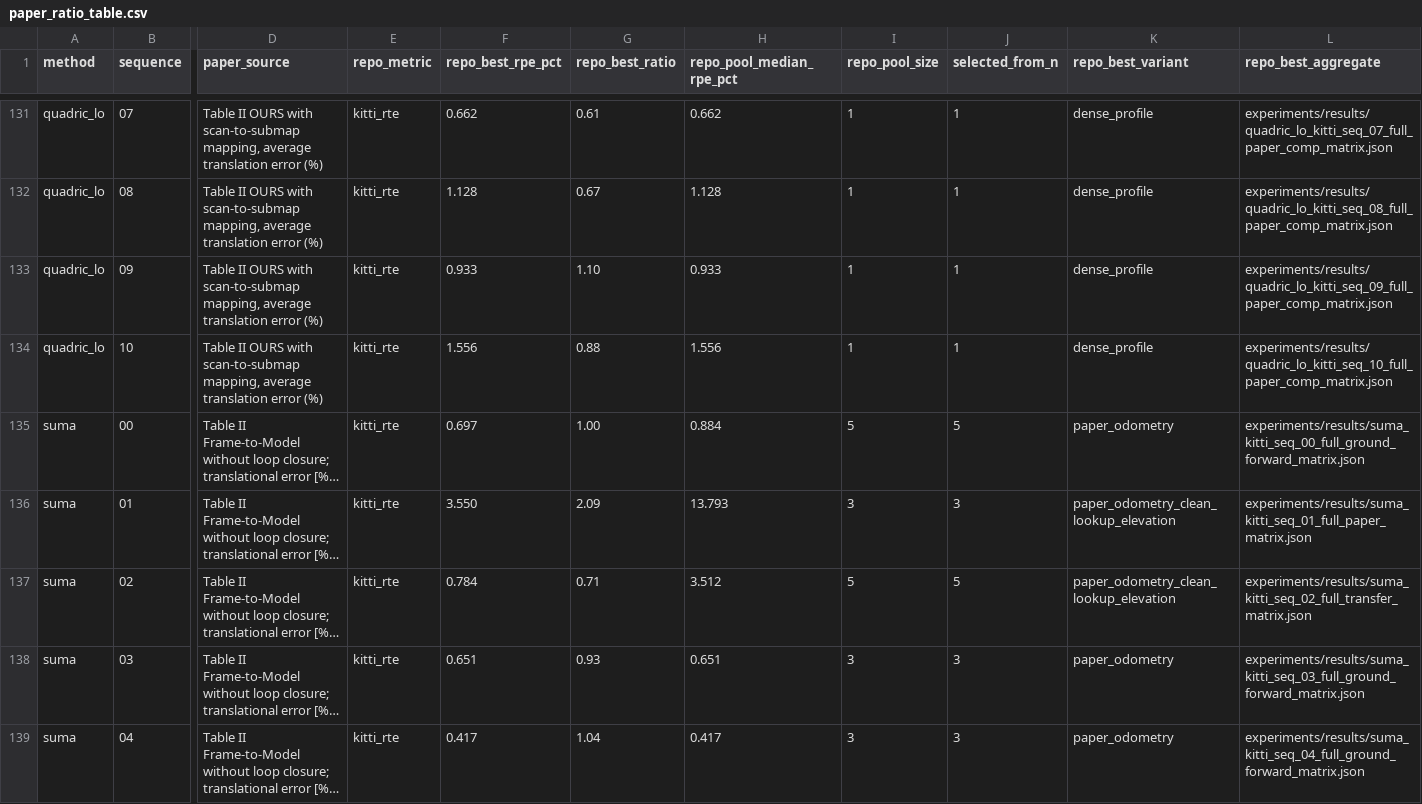
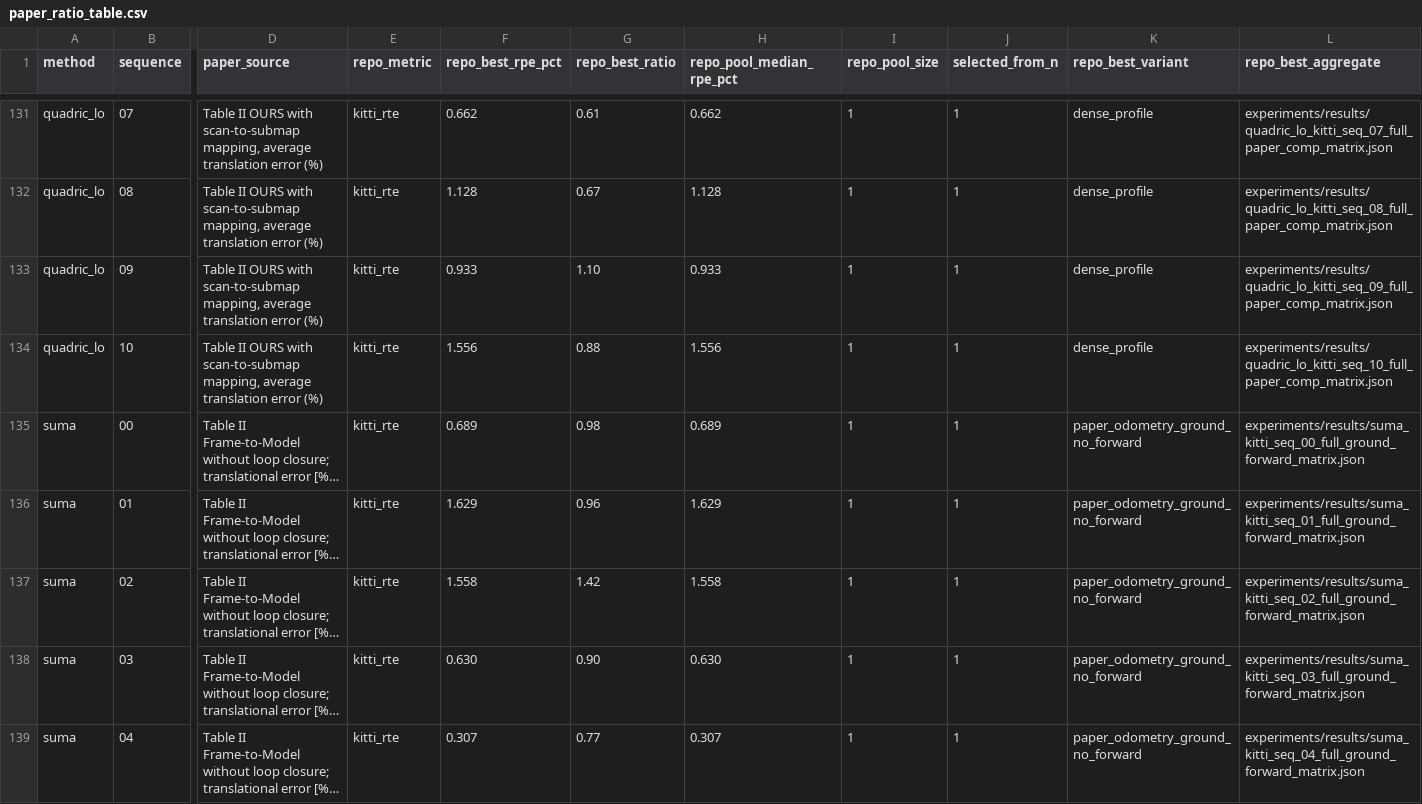
Before and after one commit to rsasaki0109/localization_zoo, a CSV file: docs/assets/paper/paper_ratio_table.csv, drawn as a sheet; only a part is shown, gaps mark what is left out; long unchanged cells end in …; the diff covers the shown part only; the diff names each change by its address in the sheet, - before the commit and + after, or states it on an @@ line.

```diff
--- a/docs/assets/paper/paper_ratio_table.csv
+++ b/docs/assets/paper/paper_ratio_table.csv
-F135 (repo_best_rpe_pct): 0.697
+F135 (repo_best_rpe_pct): 0.689
-G135 (repo_best_ratio): 1.00
+G135 (repo_best_ratio): 0.98
-H135 (repo_pool_median_rpe_pct): 0.884
+H135 (repo_pool_median_rpe_pct): 0.689
-I135 (repo_pool_size): 5
+I135 (repo_pool_size): 1
-J135 (selected_from_n): 5
+J135 (selected_from_n): 1
-K135 (repo_best_variant): paper_odometry
+K135 (repo_best_variant): paper_odometry_ground_no_forward
-F136 (repo_best_rpe_pct): 3.550
+F136 (repo_best_rpe_pct): 1.629
-G136 (repo_best_ratio): 2.09
+G136 (repo_best_ratio): 0.96
-H136 (repo_pool_median_rpe_pct): 13.793
+H136 (repo_pool_median_rpe_pct): 1.629
-I136 (repo_pool_size): 3
+I136 (repo_pool_size): 1
-J136 (selected_from_n): 3
+J136 (selected_from_n): 1
-K136:K137 (repo_best_variant): paper_odometry_clean_lookup_elevation
+K136:K137 (repo_best_variant): paper_odometry_ground_no_forward
-L136 (repo_best_aggregate): experiments/results/suma_kitti_seq_01_full_paper_matrix.json
+L136 (repo_best_aggregate): experiments/results/suma_kitti_seq_01_full_ground_forward_matrix.json
-F137 (repo_best_rpe_pct): 0.784
+F137 (repo_best_rpe_pct): 1.558
-G137 (repo_best_ratio): 0.71
+G137 (repo_best_ratio): 1.42
-H137 (repo_pool_median_rpe_pct): 3.512
+H137 (repo_pool_median_rpe_pct): 1.558
-I137 (repo_pool_size): 5
+I137 (repo_pool_size): 1
-J137 (selected_from_n): 5
+J137 (selected_from_n): 1
-L137 (repo_best_aggregate): experiments/results/suma_kitti_seq_02_full_transfer_matrix.json
+L137 (repo_best_aggregate): experiments/results/suma_kitti_seq_02_full_ground_forward_matrix.json
-F138 (repo_best_rpe_pct): 0.651
+F138 (repo_best_rpe_pct): 0.630
-G138 (repo_best_ratio): 0.93
+G138 (repo_best_ratio): 0.90
-H138 (repo_pool_median_rpe_pct): 0.651
+H138 (repo_pool_median_rpe_pct): 0.630
-I138:I139 (repo_pool_size): 3
+I138:I139 (repo_pool_size): 1
-J138:J139 (selected_from_n): 3
+J138:J139 (selected_from_n): 1
-K138:K139 (repo_best_variant): paper_odometry
+K138:K139 (repo_best_variant): paper_odometry_ground_no_forward
-F139 (repo_best_rpe_pct): 0.417
+F139 (repo_best_rpe_pct): 0.307
-G139 (repo_best_ratio): 1.04
+G139 (repo_best_ratio): 0.77
-H139 (repo_pool_median_rpe_pct): 0.417
+H139 (repo_pool_median_rpe_pct): 0.307
```
Also changed, not shown: 37 edited cells elsewhere in this file, 20 other files.
